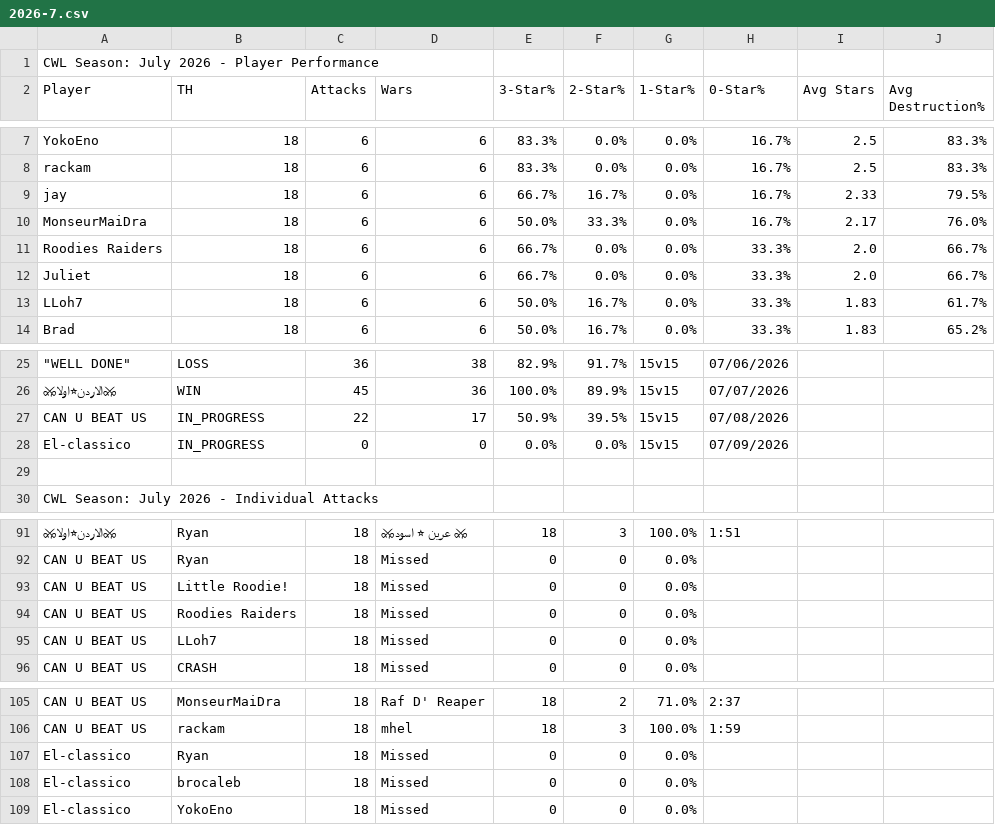
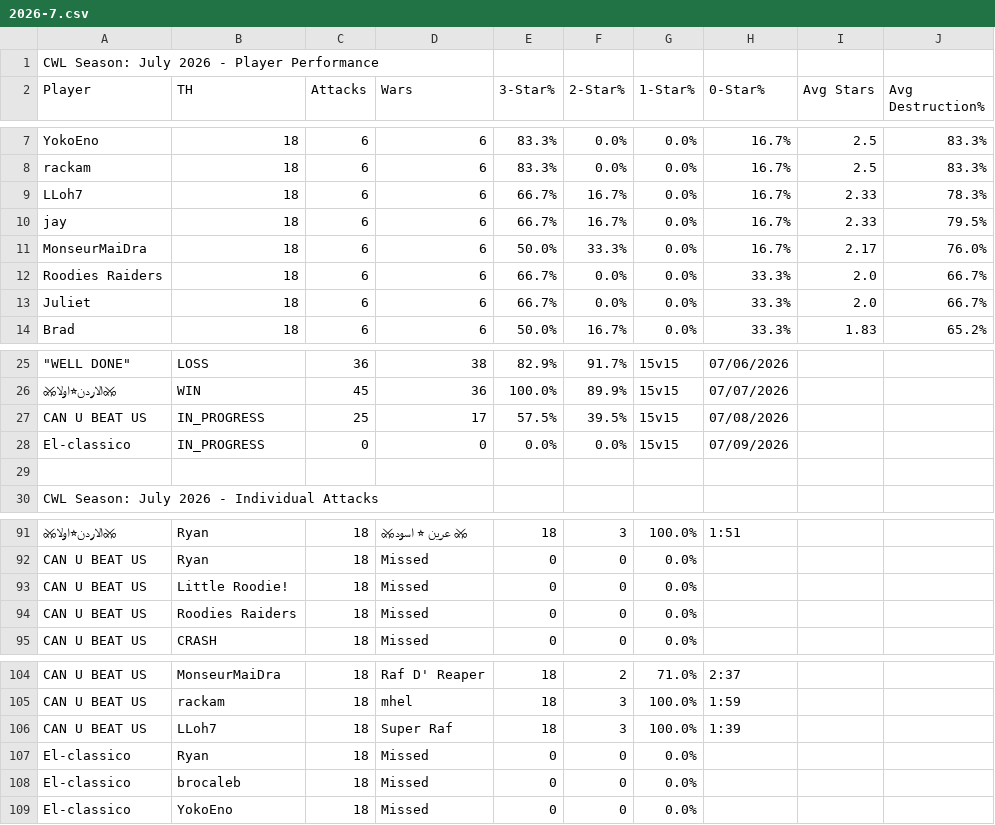
Before and after one commit to Silvester13-SOS/clash-war-analytics, a CSV file: docs/data/cwl-season/2026-7.csv, drawn as a sheet; only a part is shown, gaps mark what is left out; removed rows and columns are numbered as before the commit, all else as after; the diff names each change by its address in the sheet, - before the commit and + after, or states it on an @@ line.

```diff
--- a/docs/data/cwl-season/2026-7.csv
+++ b/docs/data/cwl-season/2026-7.csv
+row 9: LLoh7 | 18 | 6 | 6 | 66.7% | 16.7% | 0.0% | 16.7% | 2.33 | 78.3%
-row 13: LLoh7 | 18 | 6 | 6 | 50.0% | 16.7% | 0.0% | 33.3% | 1.83 | 61.7%
-C27 (Attacks): 22
+C27 (Attacks): 25
-E27 (3-Star%): 50.9%
+E27 (3-Star%): 57.5%
-row 95: CAN U BEAT US | LLoh7 | 18 | Missed | 0 | 0 | 0.0%
+row 106: CAN U BEAT US | LLoh7 | 18 | Super Raf | 18 | 3 | 100.0% | 1:39
```
Also changed, not shown: 11 other files.
